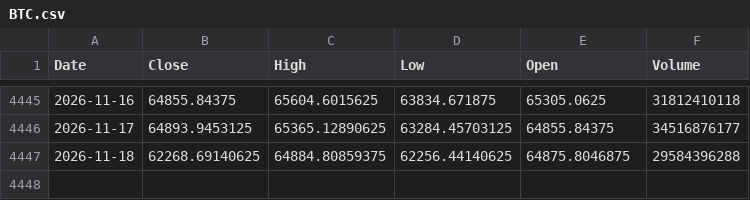
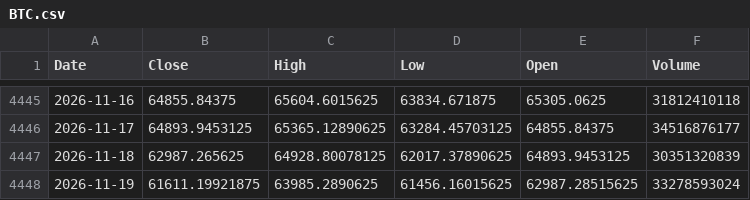
Before and after one commit to kittycapital/btc-asset-correlation, a CSV file: data/BTC.csv, drawn as a sheet; only a part is shown, gaps mark what is left out.

```diff
--- a/data/BTC.csv
+++ b/data/BTC.csv
@@ -4446,2 +4446,3 @@ Date,Close,High,Low,Open,Volume
 2026-11-17,64893.9453125,65365.12890625,63284.45703125,64855.84375,34516876177
-2026-11-18,62268.69140625,64884.80859375,62256.44140625,64875.8046875,29584396288
+2026-11-18,62987.265625,64928.80078125,62017.37890625,64893.9453125,30351320839
+2026-11-19,61611.19921875,63985.2890625,61456.16015625,62987.28515625,33278593024
```
Also changed, not shown: data/DXY.csv, data/GLD.csv, 4 other files.
